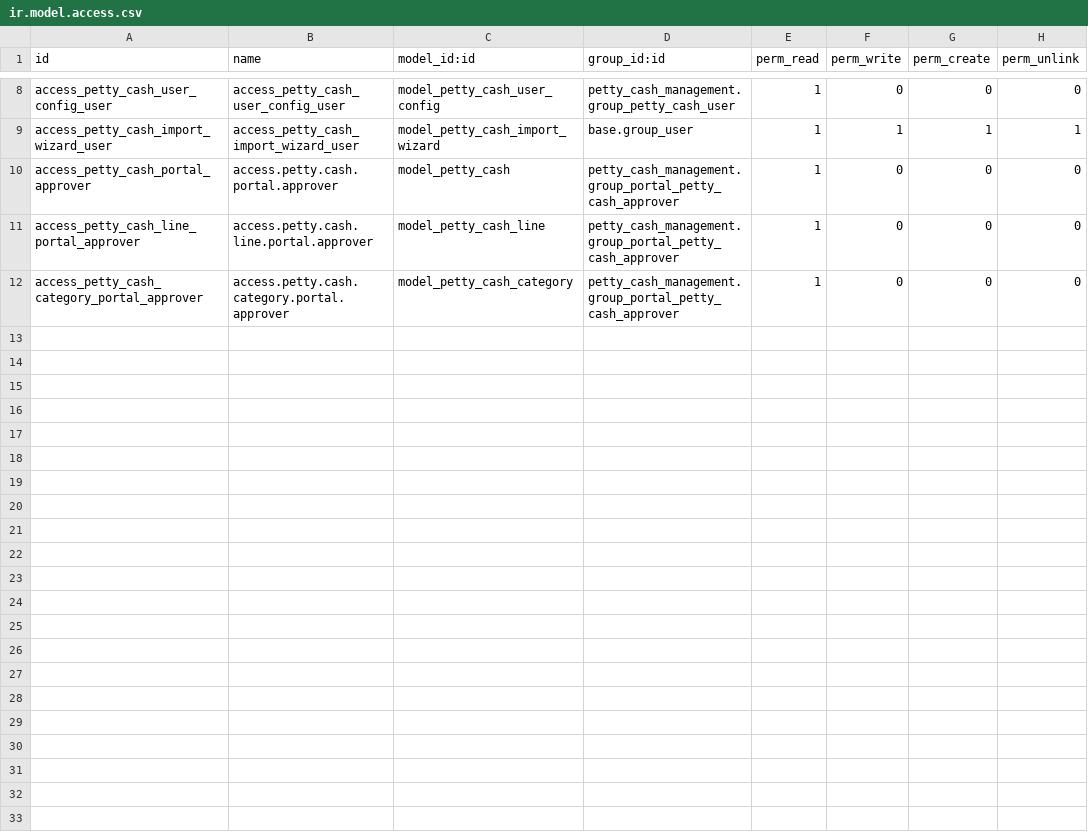
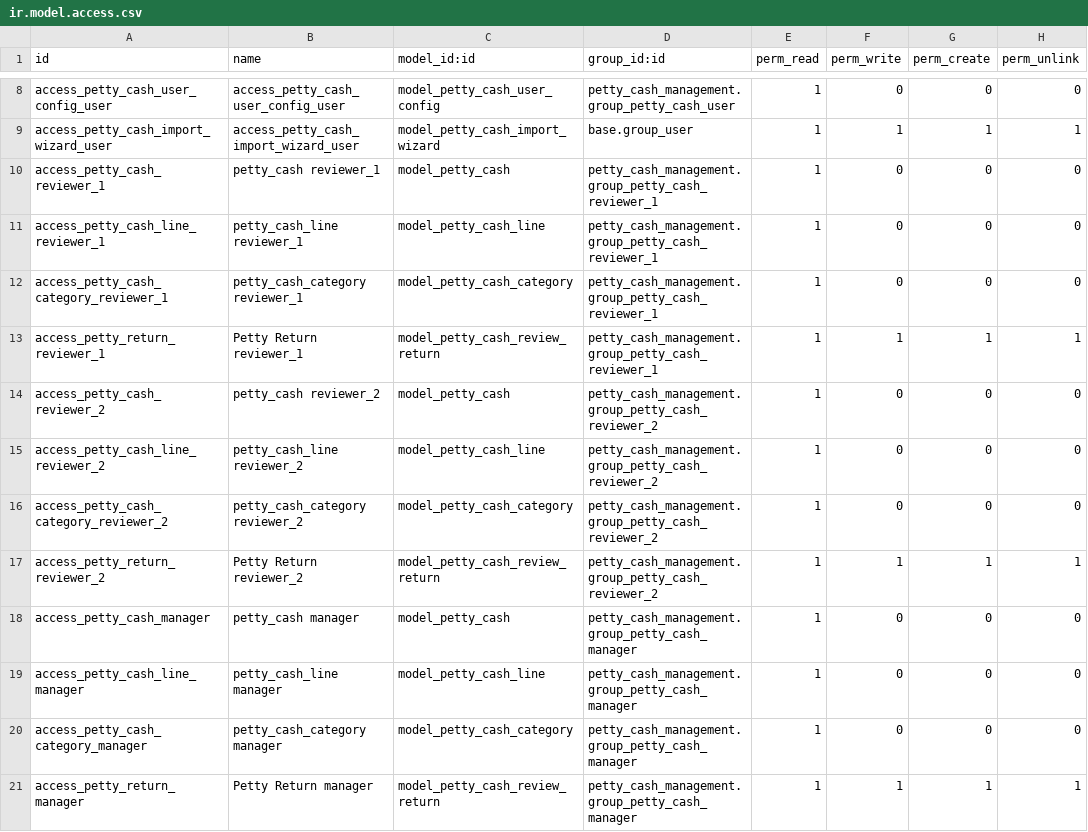
Before and after one commit to Kinan-absar/odoo_custom, a CSV file: custom_addons/petty_cash_management/security/ir.model.access.csv, drawn as a sheet; only a part is shown, gaps mark what is left out.

```diff
--- a/custom_addons/petty_cash_management/security/ir.model.access.csv
+++ b/custom_addons/petty_cash_management/security/ir.model.access.csv
@@ -9,4 +9,13 @@ access_petty_cash_user_config_user,access_petty_cash_user_config_user,model_pett
 access_petty_cash_import_wizard_user,access_petty_cash_import_wizard_user,model_petty_cash_import_wizard,base.group_user,1,1,1,1
-access_petty_cash_portal_approver,access.petty.cash.portal.approver,model_petty_cash,petty_cash_management.group_portal_petty_cash_approver,1,0,0,0
-access_petty_cash_line_portal_approver,access.petty.cash.line.portal.approver,model_petty_cash_line,petty_cash_management.group_portal_petty_cash_approver,1,0,0,0
-access_petty_cash_category_portal_approver,access.petty.cash.category.portal.approver,model_petty_cash_category,petty_cash_management.group_portal_petty_cash_approver,1,0,0,0
+access_petty_cash_reviewer_1,petty_cash reviewer_1,model_petty_cash,petty_cash_management.group_petty_cash_reviewer_1,1,0,0,0
+access_petty_cash_line_reviewer_1,petty_cash_line reviewer_1,model_petty_cash_line,petty_cash_management.group_petty_cash_reviewer_1,1,0,0,0
+access_petty_cash_category_reviewer_1,petty_cash_category reviewer_1,model_petty_cash_category,petty_cash_management.group_petty_cash_reviewer_1,1,0,0,0
+access_petty_return_reviewer_1,Petty Return reviewer_1,model_petty_cash_review_return,petty_cash_management.group_petty_cash_reviewer_1,1,1,1,1
+access_petty_cash_reviewer_2,petty_cash reviewer_2,model_petty_cash,petty_cash_management.group_petty_cash_reviewer_2,1,0,0,0
+access_petty_cash_line_reviewer_2,petty_cash_line reviewer_2,model_petty_cash_line,petty_cash_management.group_petty_cash_reviewer_2,1,0,0,0
+access_petty_cash_category_reviewer_2,petty_cash_category reviewer_2,model_petty_cash_category,petty_cash_management.group_petty_cash_reviewer_2,1,0,0,0
+access_petty_return_reviewer_2,Petty Return reviewer_2,model_petty_cash_review_return,petty_cash_management.group_petty_cash_reviewer_2,1,1,1,1
+access_petty_cash_manager,petty_cash manager,model_petty_cash,petty_cash_management.group_petty_cash_manager,1,0,0,0
+access_petty_cash_line_manager,petty_cash_line manager,model_petty_cash_line,petty_cash_management.group_petty_cash_manager,1,0,0,0
+access_petty_cash_category_manager,petty_cash_category manager,model_petty_cash_category,petty_cash_management.group_petty_cash_manager,1,0,0,0
+access_petty_return_manager,Petty Return manager,model_petty_cash_review_return,petty_cash_management.group_petty_cash_manager,1,1,1,1
```
Also changed, not shown: 50 other files.
